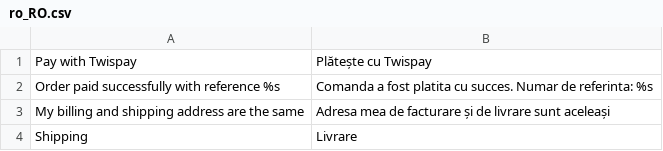
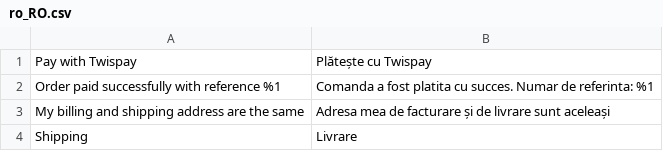
Before and after one commit to Twispay/magento2, a CSV file: i18n/ro_RO.csv, drawn as a sheet.

```diff
--- a/i18n/ro_RO.csv
+++ b/i18n/ro_RO.csv
@@ -1,3 +1,3 @@
 "Pay with Twispay","Plătește cu Twispay"
-"Order paid successfully with reference %s","Comanda a fost platita cu succes. Numar de referinta: %s"
+"Order paid successfully with reference %1","Comanda a fost platita cu succes. Numar de referinta: %1"
 "My billing and shipping address are the same","Adresa mea de facturare și de livrare sunt aceleași"
```
Also changed, not shown: 3 other files.
